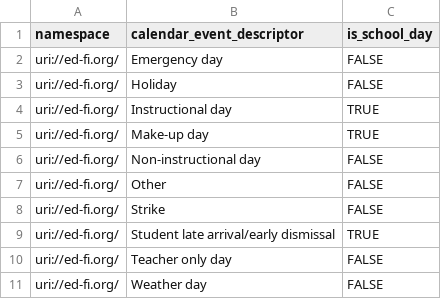
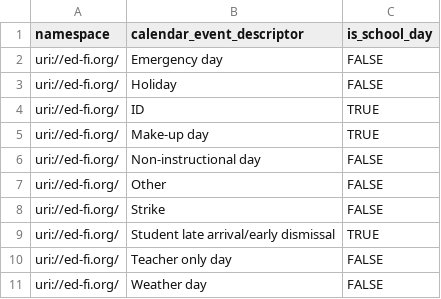
Before and after one commit to edanalytics/edu_project_template, a CSV file: dbt/seeds/xwalk_calendar_events.csv, drawn as a sheet.

Commit message:
Changed our src_edfi_3.yml and added a test for students with no school associations.

```diff
--- a/dbt/seeds/xwalk_calendar_events.csv
+++ b/dbt/seeds/xwalk_calendar_events.csv
@@ -3,3 +3,3 @@ uri://ed-fi.org/,Emergency day,FALSE
 uri://ed-fi.org/,Holiday,FALSE
-uri://ed-fi.org/,Instructional day,TRUE
+uri://ed-fi.org/,ID,TRUE
 uri://ed-fi.org/,Make-up day,TRUE
```
Also changed, not shown: 2 other files.
